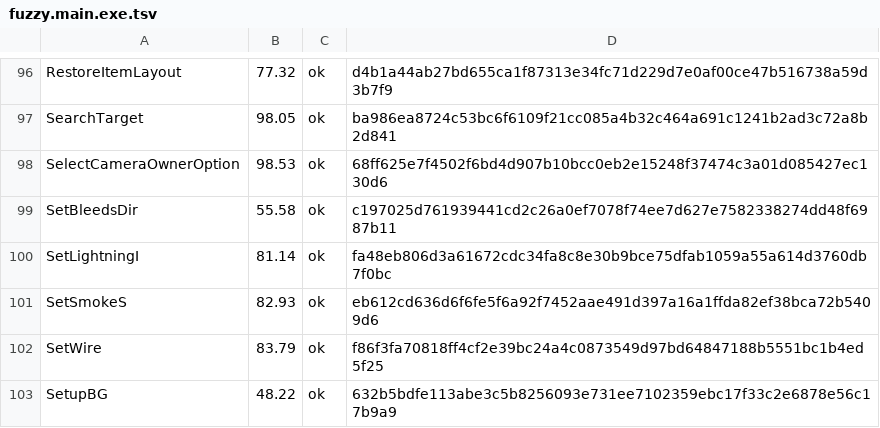
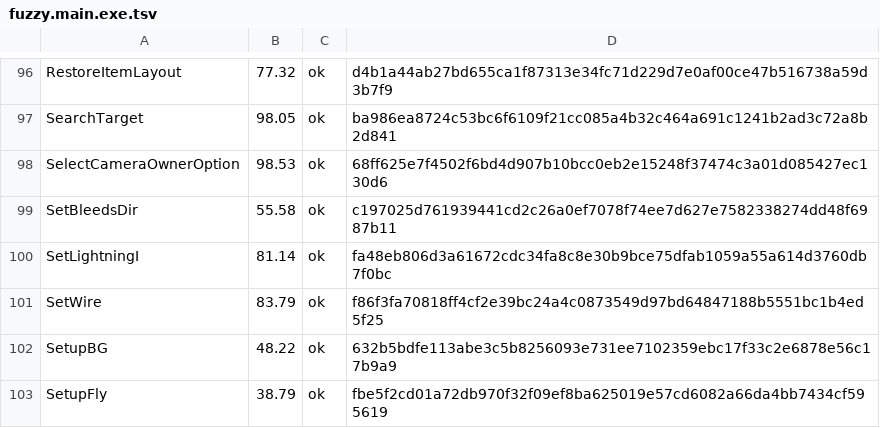
Before and after one commit to Fuuzetsu/tenchu-decomp, a TSV file: config/fuzzy.main.exe.tsv, drawn as a sheet; only a part is shown, gaps mark what is left out; the shorter side is filled out with more unchanged rows.

```diff
--- a/config/fuzzy.main.exe.tsv
+++ b/config/fuzzy.main.exe.tsv
@@ -100,3 +100,2 @@ SetBleedsDir	55.58	ok	c197025d761939441cd2c26a0ef7078f74ee7d627e7582338274dd48f6
 SetLightningI	81.14	ok	fa48eb806d3a61672cdc34fa8c8e30b9bce75dfab1059a55a614d3760db7f0bc
-SetSmokeS	82.93	ok	eb612cd636d6f6fe5f6a92f7452aae491d397a16a1ffda82ef38bca72b5409d6
 SetWire	83.79	ok	f86f3fa70818ff4cf2e39bc24a4c0873549d97bd64847188b5551bc1b4ed5f25
```
Also changed, not shown: 1 other file.
